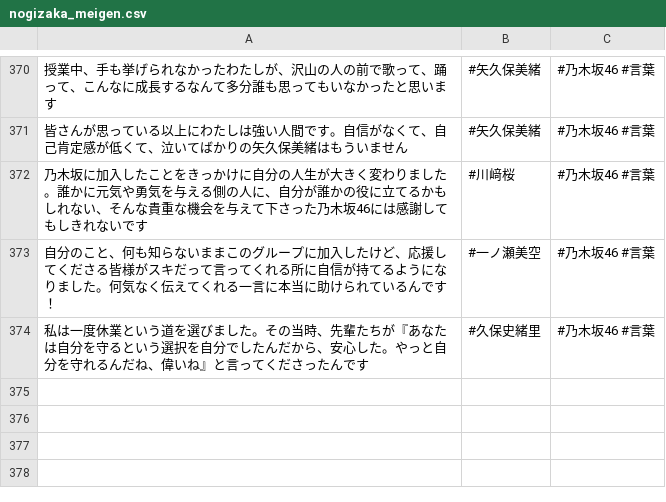
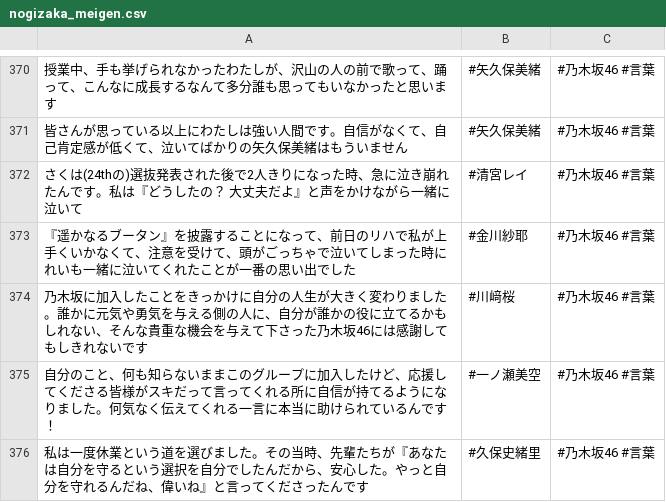
Before and after one commit to tonytani37/nogizaka46_live, a CSV file: nogizaka_meigen.csv, drawn as a sheet; only a part is shown, gaps mark what is left out; the diff names each change by its address in the sheet, - before the commit and + after, or states it on an @@ line.

Commit message:
2022/08/22 17:38

```diff
--- a/nogizaka_meigen.csv
+++ b/nogizaka_meigen.csv
+row 372: さくは(24thの)選抜発表された後で2人きりになった時、急に泣き崩れたんです。私は『どうしたの？ 大丈夫だよ』と声をかけながら一緒に泣いて | #清宮レイ | #乃木坂46 #言葉
+row 373: 『遥かなるブータン』を披露することになって、前日のリハで私が上手くいかなくて、注意を受けて、頭がごっちゃで泣いてしまった時にれいも一緒に泣いてくれたことが一番の思い出でした | #金川紗耶 | #乃木坂46 #言葉
```
